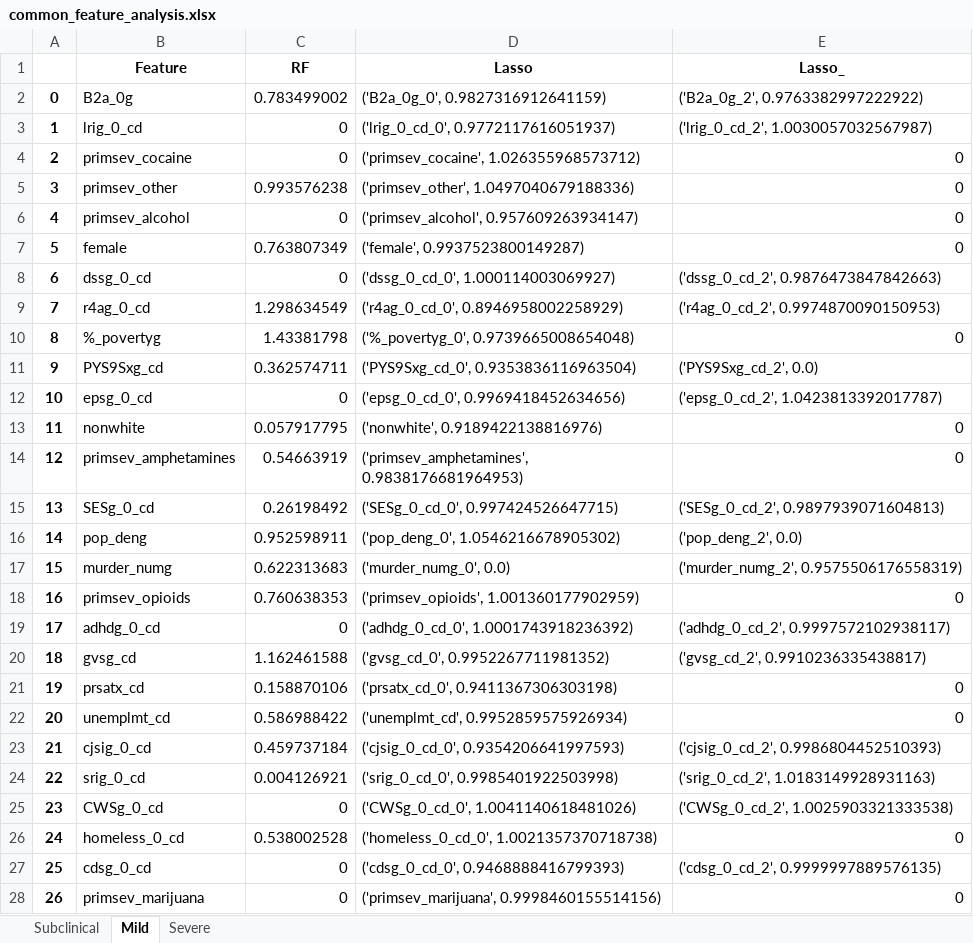
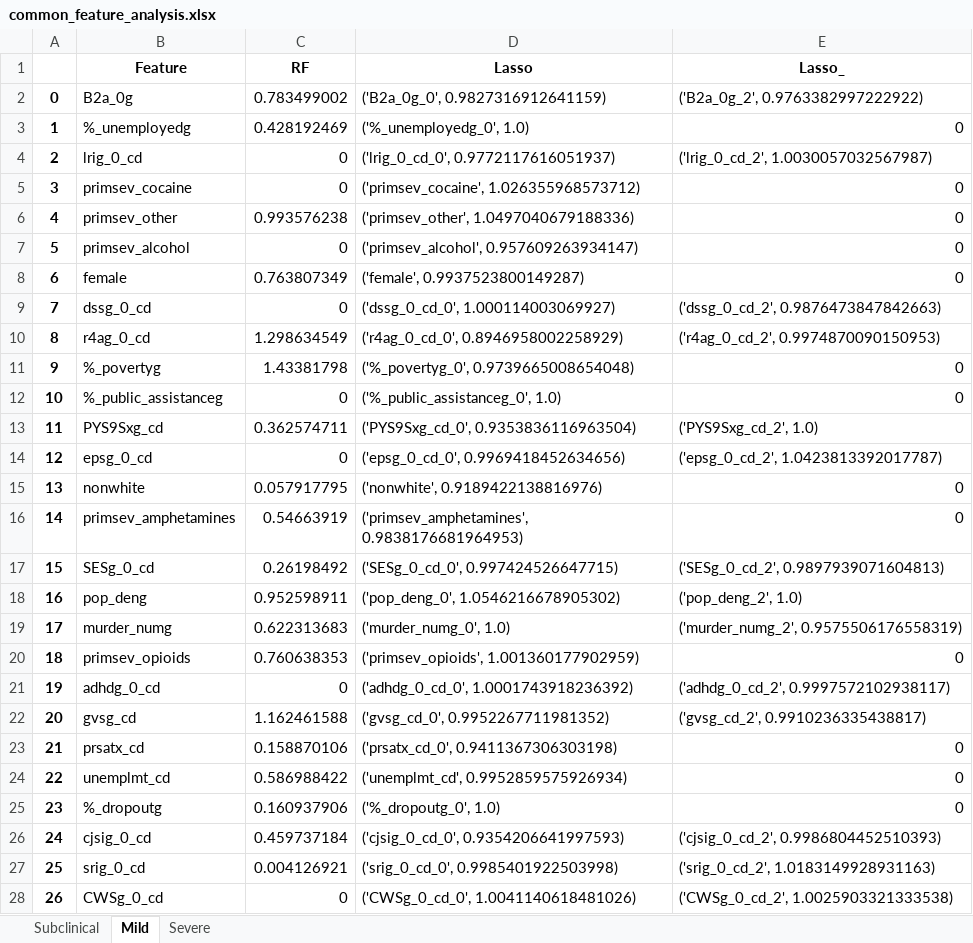
Before and after one commit to prathikr/Substance-Abuse-CAIS, an Excel workbook: graphs/common_feature_analysis.xlsx, sheet Mild, drawn as a sheet; only a part is shown; the shorter side is filled out with more unchanged rows; values as stored, in another font and other column widths than the file's, no borders; addresses are those after the commit; the diff names each change by its address in the sheet, - before the commit and + after, or states it on an @@ line.

```diff
--- a/graphs/common_feature_analysis.xlsx (sheet Mild)
+++ b/graphs/common_feature_analysis.xlsx (sheet Mild)
+row 3: 1 | %_unemployedg | 0.428192469 | ('%_unemployedg_0', 1.0) | 0
@@ column A renumbered from row 4 down @@
+row 12: 10 | %_public_assistanceg | 0 | ('%_public_assistanceg_0', 1.0) | 0
-E13 (Lasso_): ('PYS9Sxg_cd_2', 0.0)
+E13 (Lasso_): ('PYS9Sxg_cd_2', 1.0)
-E18 (Lasso_): ('pop_deng_2', 0.0)
+E18 (Lasso_): ('pop_deng_2', 1.0)
-D19 (Lasso): ('murder_numg_0', 0.0)
+D19 (Lasso): ('murder_numg_0', 1.0)
+row 25: 23 | %_dropoutg | 0.160937906 | ('%_dropoutg_0', 1.0) | 0
```
Also changed, not shown: sheet Subclinical, sheet Severe, 1 other file.
